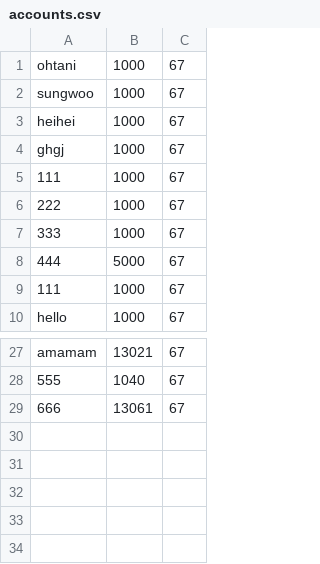
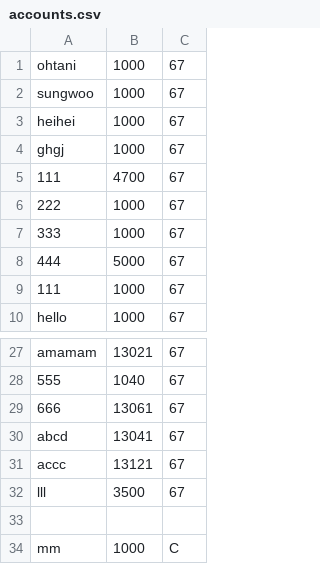
Before and after one commit to hyun090305/ClassRoyale, a CSV file: data/accounts.csv, drawn as a sheet; only a part is shown, gaps mark what is left out.

```diff
--- a/data/accounts.csv
+++ b/data/accounts.csv
@@ -4,3 +4,3 @@ heihei,1000,67
 ghgj,1000,67
-111,1000,67
+111,4700,67
 222,1000,67
@@ -29 +29,6 @@ amamam,13021,67
 666,13061,67
+abcd,13041,67
+accc,13121,67
+lll,3500,67
+
+mm,1000,C,
```
Also changed, not shown: data/users.csv, 21 other files.
